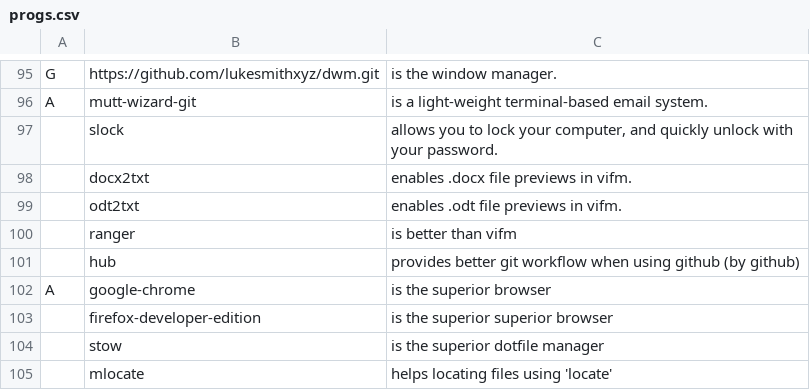
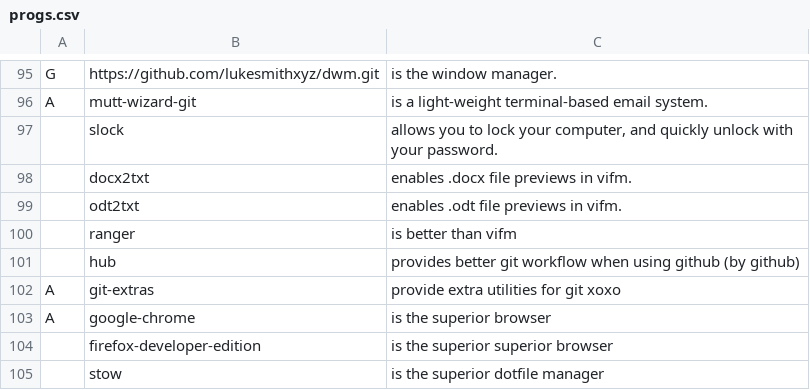
Before and after one commit to kiprasmel/LARBS, a CSV file: progs.csv, drawn as a sheet; only a part is shown, gaps mark what is left out; the shorter side is filled out with more unchanged rows; the diff names each change by its address in the sheet, - before the commit and + after, or states it on an @@ line.

Commit message:
Add git-extras
Signed-off-by: Kipras Melnikovas <kipras@kipras.org>

```diff
--- a/progs.csv
+++ b/progs.csv
+row 102: A | git-extras | provide extra utilities for git xoxo
```
